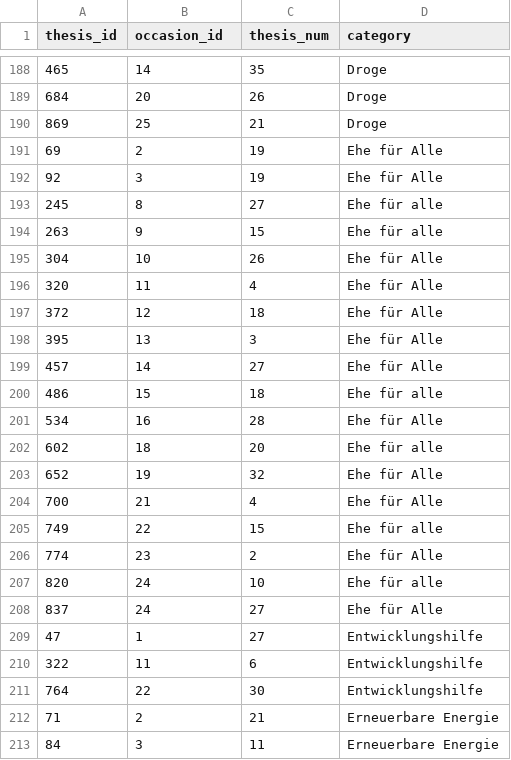
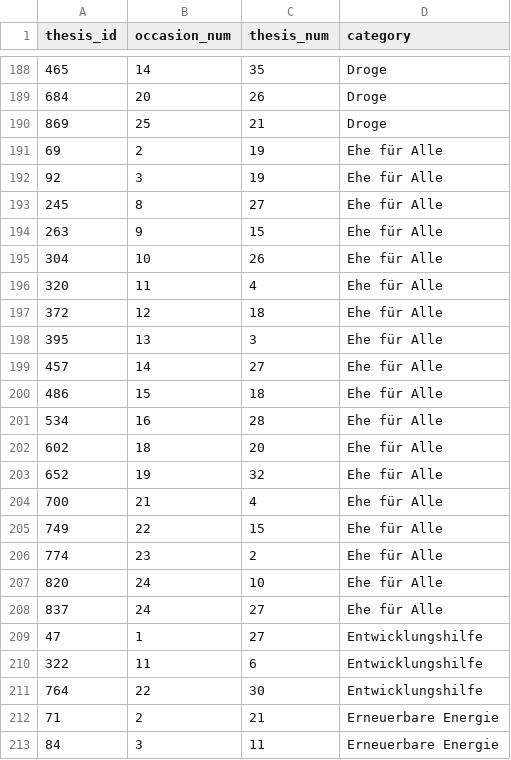
Before and after one commit to friesenkiwi/wahl-o-meter, a CSV file: data/theses.csv, drawn as a sheet; only a part is shown, gaps mark what is left out; the diff names each change by its address in the sheet, - before the commit and + after, or states it on an @@ line.

Commit message:
Fix some errors in the category data

```diff
--- a/data/theses.csv
+++ b/data/theses.csv
-B1: occasion_id
+B1: occasion_num
-D193:D194 (category): Ehe für alle
+D193:D194 (category): Ehe für Alle
-D200 (category): Ehe für alle
+D200 (category): Ehe für Alle
-D202 (category): Ehe für alle
+D202 (category): Ehe für Alle
-D205 (category): Ehe für alle
+D205 (category): Ehe für Alle
-D207 (category): Ehe für alle
+D207 (category): Ehe für Alle
```
Also changed, not shown: 4 other files.
